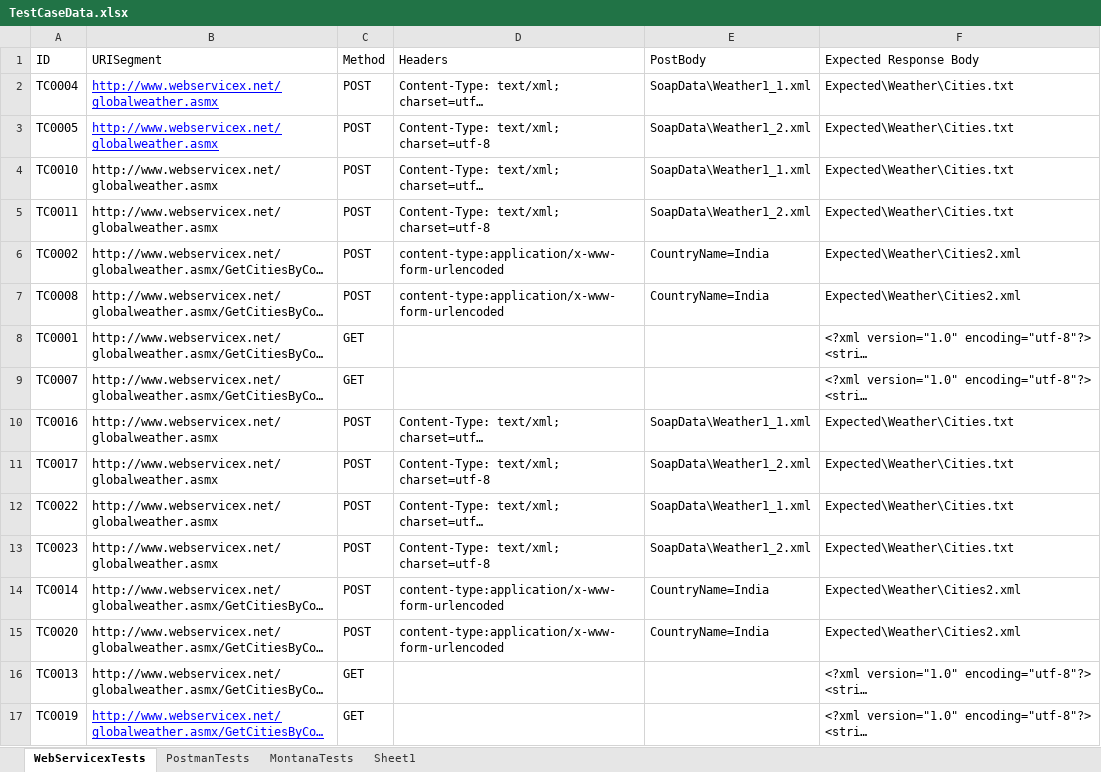
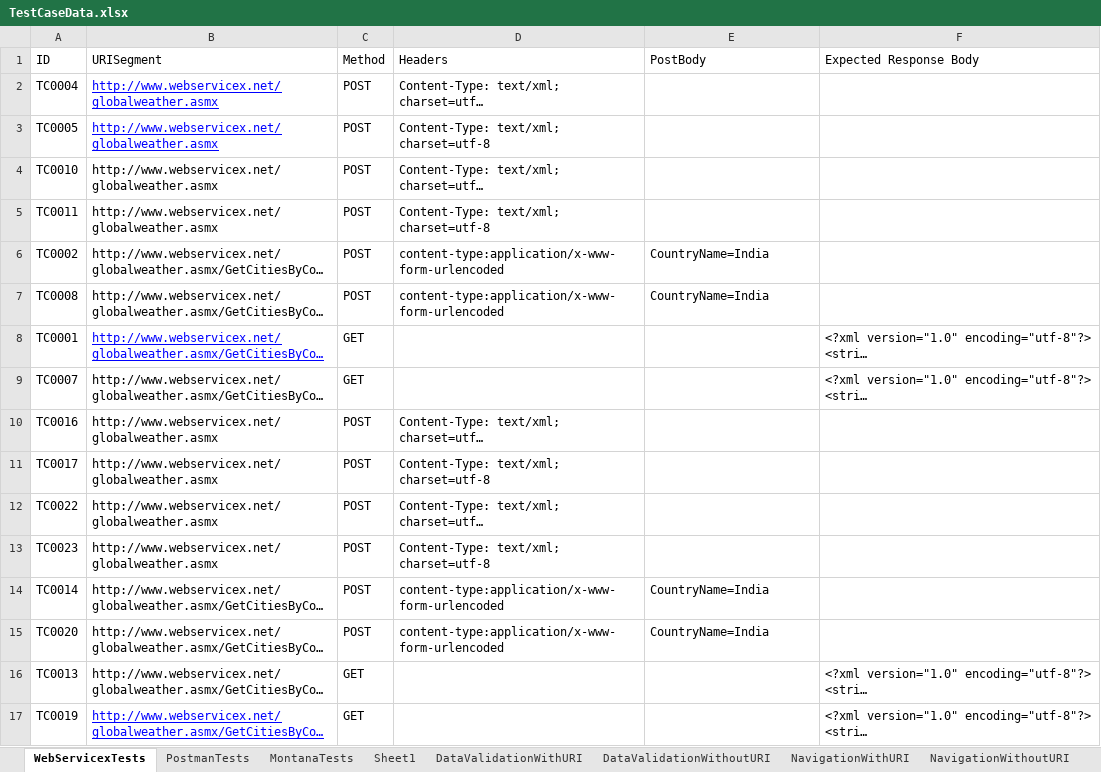
Before and after one commit to manimarankrishnan/Tech-Soup, an Excel workbook: WebServiceTests/Resources/TestCaseData.xlsx, sheet WebServicexTests, drawn as a sheet; only a part is shown; long unchanged cells end in …; values as stored, in another font and other column widths than the file's, no borders; table styles not drawn; the diff names each change by its address in the sheet, - before the commit and + after, or states it on an @@ line.

Commit message:
Added tests

```diff
--- a/WebServiceTests/Resources/TestCaseData.xlsx (sheet WebServicexTests)
+++ b/WebServiceTests/Resources/TestCaseData.xlsx (sheet WebServicexTests)
+sheet tab: DataValidationWithURI
+sheet tab: DataValidationWithoutURI
+sheet tab: NavigationWithURI
+sheet tab: NavigationWithoutURI
-E2 (PostBody): SoapData\Weather1_1.xml
+E2 (PostBody): (empty)
-F2:F5 (Expected Response Body): Expected\Weather\Cities.txt
+F2:F5 (Expected Response Body): (empty)
-E3 (PostBody): SoapData\Weather1_2.xml
+E3 (PostBody): (empty)
-E4 (PostBody): SoapData\Weather1_1.xml
+E4 (PostBody): (empty)
-E5 (PostBody): SoapData\Weather1_2.xml
+E5 (PostBody): (empty)
-F6:F7 (Expected Response Body): Expected\Weather\Cities2.xml
+F6:F7 (Expected Response Body): (empty)
@@ B8 underline: off → on, text colour: black → #0000FF @@
-E10 (PostBody): SoapData\Weather1_1.xml
+E10 (PostBody): (empty)
-F10:F13 (Expected Response Body): Expected\Weather\Cities.txt
+F10:F13 (Expected Response Body): (empty)
-E11 (PostBody): SoapData\Weather1_2.xml
+E11 (PostBody): (empty)
-E12 (PostBody): SoapData\Weather1_1.xml
+E12 (PostBody): (empty)
-E13 (PostBody): SoapData\Weather1_2.xml
+E13 (PostBody): (empty)
-F14:F15 (Expected Response Body): Expected\Weather\Cities2.xml
+F14:F15 (Expected Response Body): (empty)
```
Also changed, not shown: other sheet tabs, WebServiceTests/Resources/TestSuite.xlsx, 9 other files.
